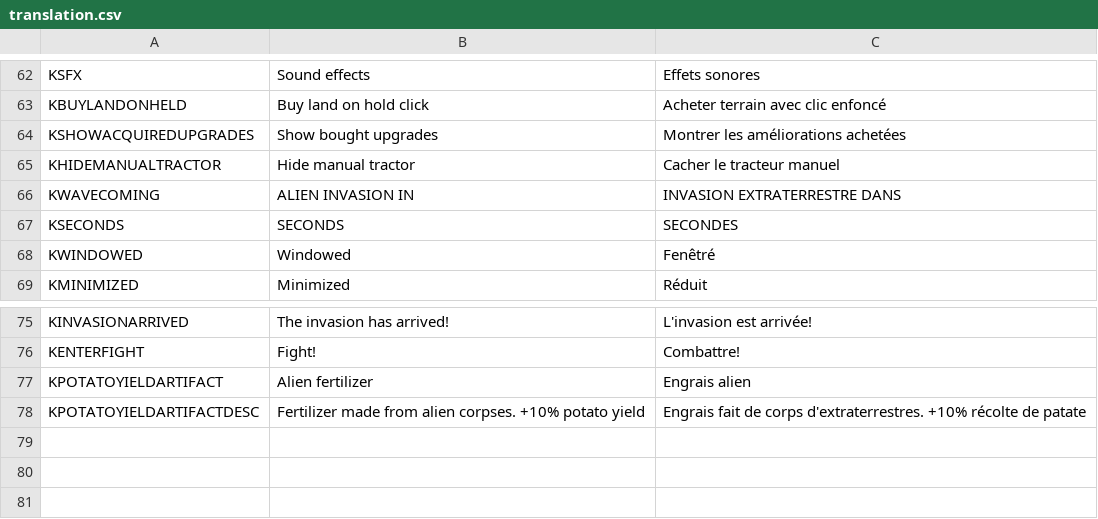
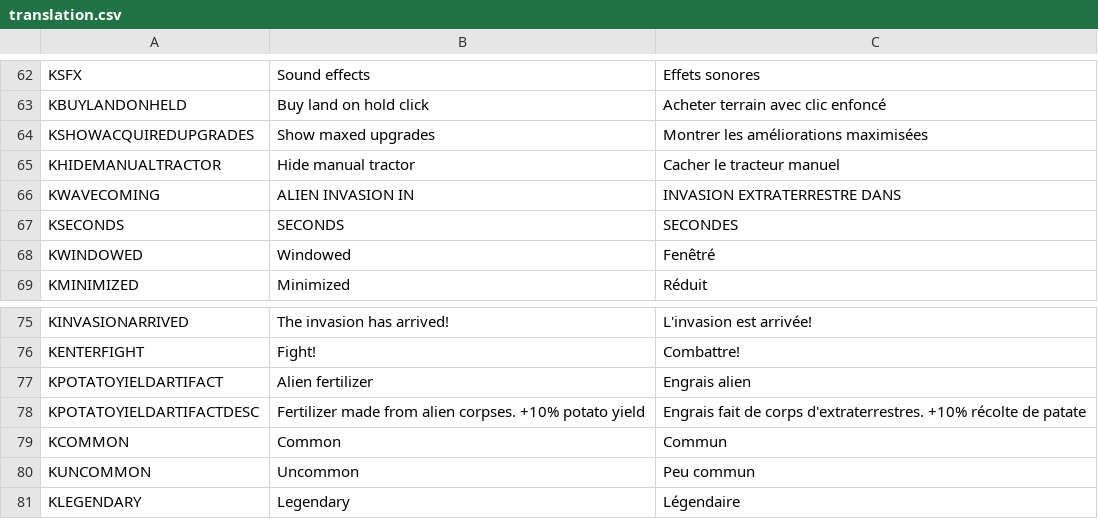
Before and after one commit to liperium/Agronauts, a CSV file: Localization/translation.csv, drawn as a sheet; only a part is shown, gaps mark what is left out.

Commit message:
Lots of things UPGRADETEMPLATE + ARTIFACT +

```diff
--- a/Localization/translation.csv
+++ b/Localization/translation.csv
@@ -63,3 +63,3 @@ KSFX,Sound effects,Effets sonores
 KBUYLANDONHELD,Buy land on hold click,Acheter terrain avec clic enfoncé
-KSHOWACQUIREDUPGRADES,Show bought upgrades,Montrer les améliorations achetées
+KSHOWACQUIREDUPGRADES,Show maxed upgrades,Montrer les améliorations maximisées
 KHIDEMANUALTRACTOR,Hide manual tractor,Cacher le tracteur manuel
@@ -78 +78,4 @@ KPOTATOYIELDARTIFACT,Alien fertilizer,Engrais alien
 KPOTATOYIELDARTIFACTDESC,Fertilizer made from alien corpses. +10% potato yield,Engrais fait de corps d'extraterrestres. +10% récolte de patate
+KCOMMON,Common,Commun
+KUNCOMMON,Uncommon,Peu commun
+KLEGENDARY,Legendary,Légendaire
```
Also changed, not shown: 31 other files.
